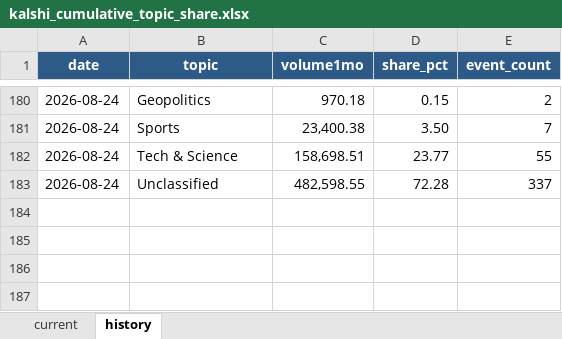
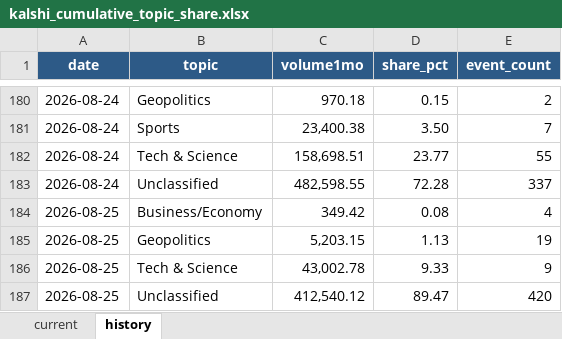
Before and after one commit to meiyaobuyao123-hash/testchatgpthybrid, an Excel workbook: docs/data/kalshi_cumulative_topic_share.xlsx, sheet history, drawn as a sheet; only a part is shown, gaps mark what is left out; values as stored, in another font and other column widths than the file's, no borders; the diff names each change by its address in the sheet, - before the commit and + after, or states it on an @@ line.

```diff
--- a/docs/data/kalshi_cumulative_topic_share.xlsx (sheet history)
+++ b/docs/data/kalshi_cumulative_topic_share.xlsx (sheet history)
+row 184: 2026-08-25 | Business/Economy | 349.42 | 0.08 | 4
+row 185: 2026-08-25 | Geopolitics | 5,203.15 | 1.13 | 19
+row 186: 2026-08-25 | Tech & Science | 43,002.78 | 9.33 | 9
+row 187: 2026-08-25 | Unclassified | 412,540.12 | 89.47 | 420
```
Also changed, not shown: sheet current, docs/data/polymarket_30d_topic_share.xlsx, 8 other files.
